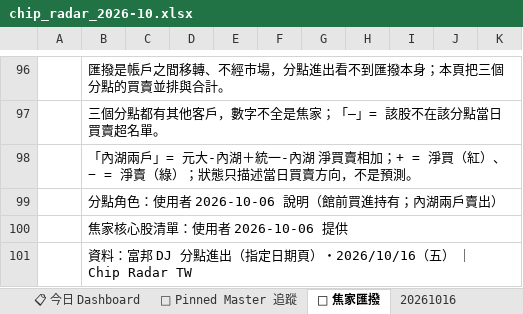
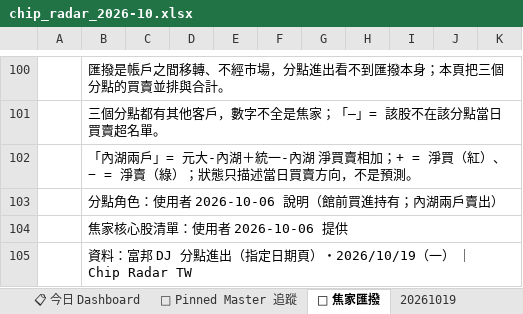
Before and after one commit to DRwillychiu/CHIP_RADAR_TW, an Excel workbook: data/reports/chip_radar_2026-10.xlsx, sheet 🔁 焦家匯撥, drawn as a sheet; only a part is shown, gaps mark what is left out; values as stored, in another font and other column widths than the file's, no cell formats; addresses are those after the commit; the diff covers the shown part only; the diff names each change by its address in the sheet, - before the commit and + after, or states it on an @@ line.

```diff
--- a/data/reports/chip_radar_2026-10.xlsx (sheet 🔁 焦家匯撥)
+++ b/data/reports/chip_radar_2026-10.xlsx (sheet 🔁 焦家匯撥)
+sheet tab: 20261019
-B105: …期頁）・2026/10/16（五） ｜…
+B105: …期頁）・2026/10/19（一） ｜…
```
Also changed, not shown: 21 added rows, 17 removed rows, 6 moved rows and 8 edited cells elsewhere in this sheet, sheet 20261016, sheet 📋 今日 Dashboard, sheet 📌 Pinned Master 追蹤, cell formats, data/reports/latest.xlsx, 44 other files.
